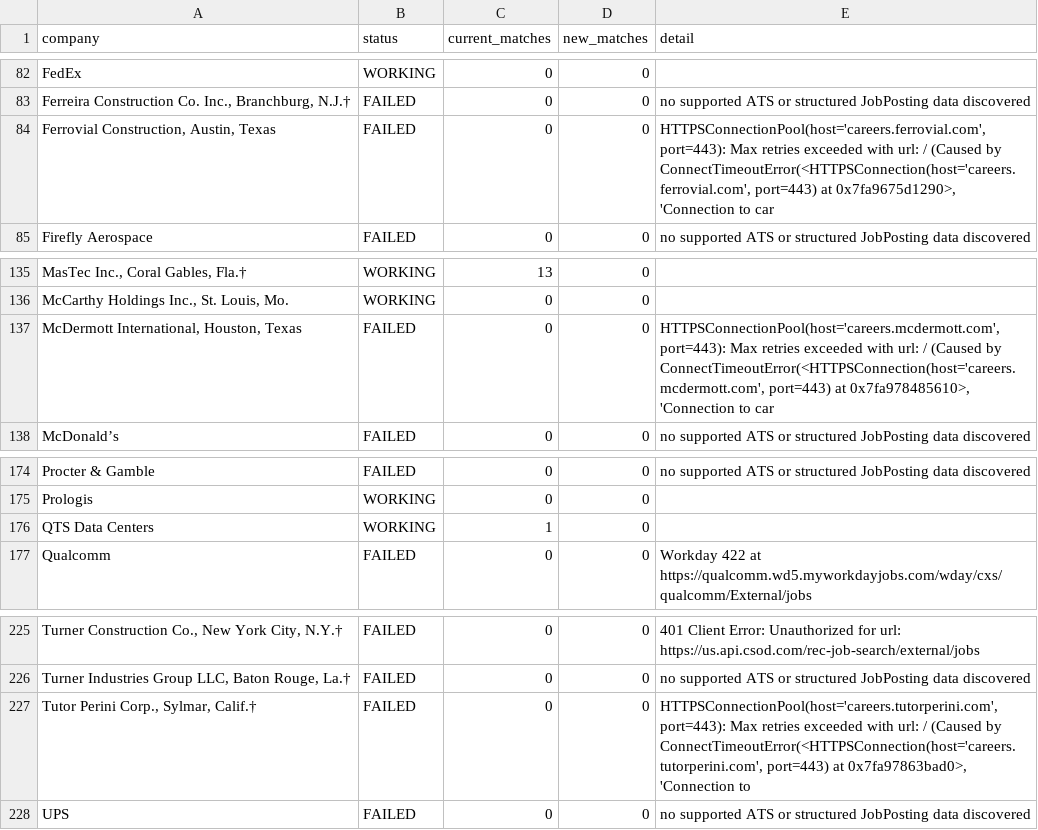
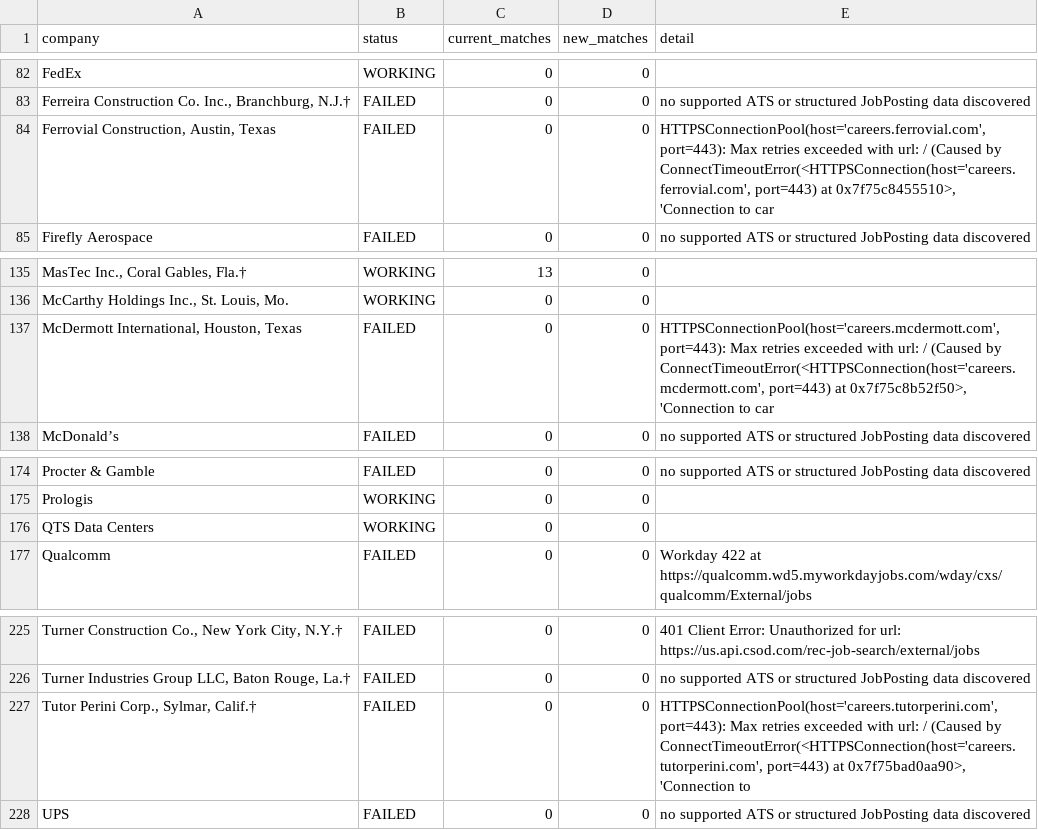
Before and after one commit to harsha271199/jp, a CSV file: source_health.csv, drawn as a sheet; only a part is shown, gaps mark what is left out; the diff names each change by its address in the sheet, - before the commit and + after, or states it on an @@ line.

```diff
--- a/source_health.csv
+++ b/source_health.csv
-E84 (detail): …port=443) at 0x7fa9675d1290>, 'Connection to…
+E84 (detail): …port=443) at 0x7f75c8455510>, 'Connection to…
-E137 (detail): …port=443) at 0x7fa978485610>, 'Connection to…
+E137 (detail): …port=443) at 0x7f75c8b52f50>, 'Connection to…
-C176 (current_matches): 1
+C176 (current_matches): 0
-E227 (detail): …port=443) at 0x7fa97863bad0>, 'Connection to
+E227 (detail): …port=443) at 0x7f75bad0aa90>, 'Connection to
```
Also changed, not shown: current_jobs.csv.
